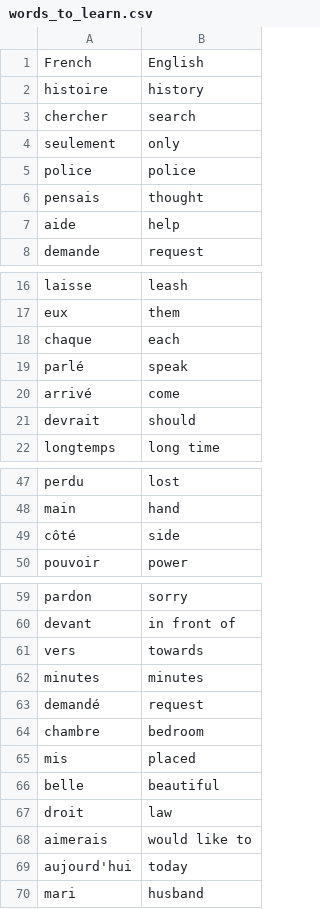
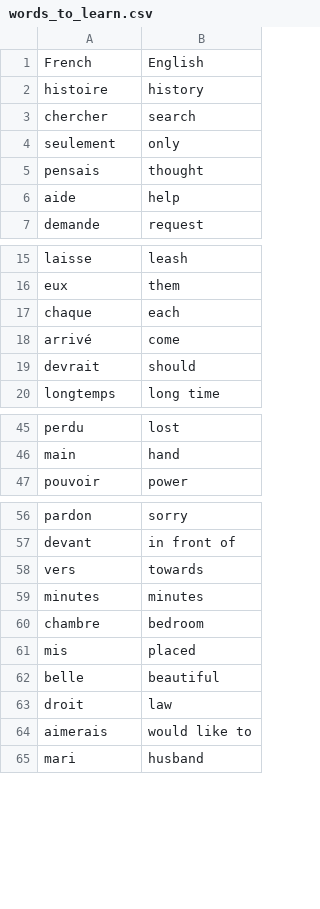
Before and after one commit to amunnezza/100code, a CSV file: day31MileStone/Solutionflashcard/data/words_to_learn.csv, drawn as a sheet; only a part is shown, gaps mark what is left out.

```diff
--- a/day31MileStone/Solutionflashcard/data/words_to_learn.csv
+++ b/day31MileStone/Solutionflashcard/data/words_to_learn.csv
@@ -4,3 +4,2 @@ chercher,search
 seulement,only
-police,police
 pensais,thought
@@ -18,3 +17,2 @@ eux,them
 chaque,each
-parlé,speak
 arrivé,come
@@ -48,3 +46,2 @@ perdu,lost
 main,hand
-côté,side
 pouvoir,power
@@ -62,3 +59,2 @@ vers,towards
 minutes,minutes
-demandé,request
 chambre,bedroom
@@ -68,3 +64,2 @@ droit,law
 aimerais,would like to
-aujourd'hui,today
 mari,husband
```
Also changed, not shown: day31MileStone/data/words_to_learn.csv, 21 other files.
